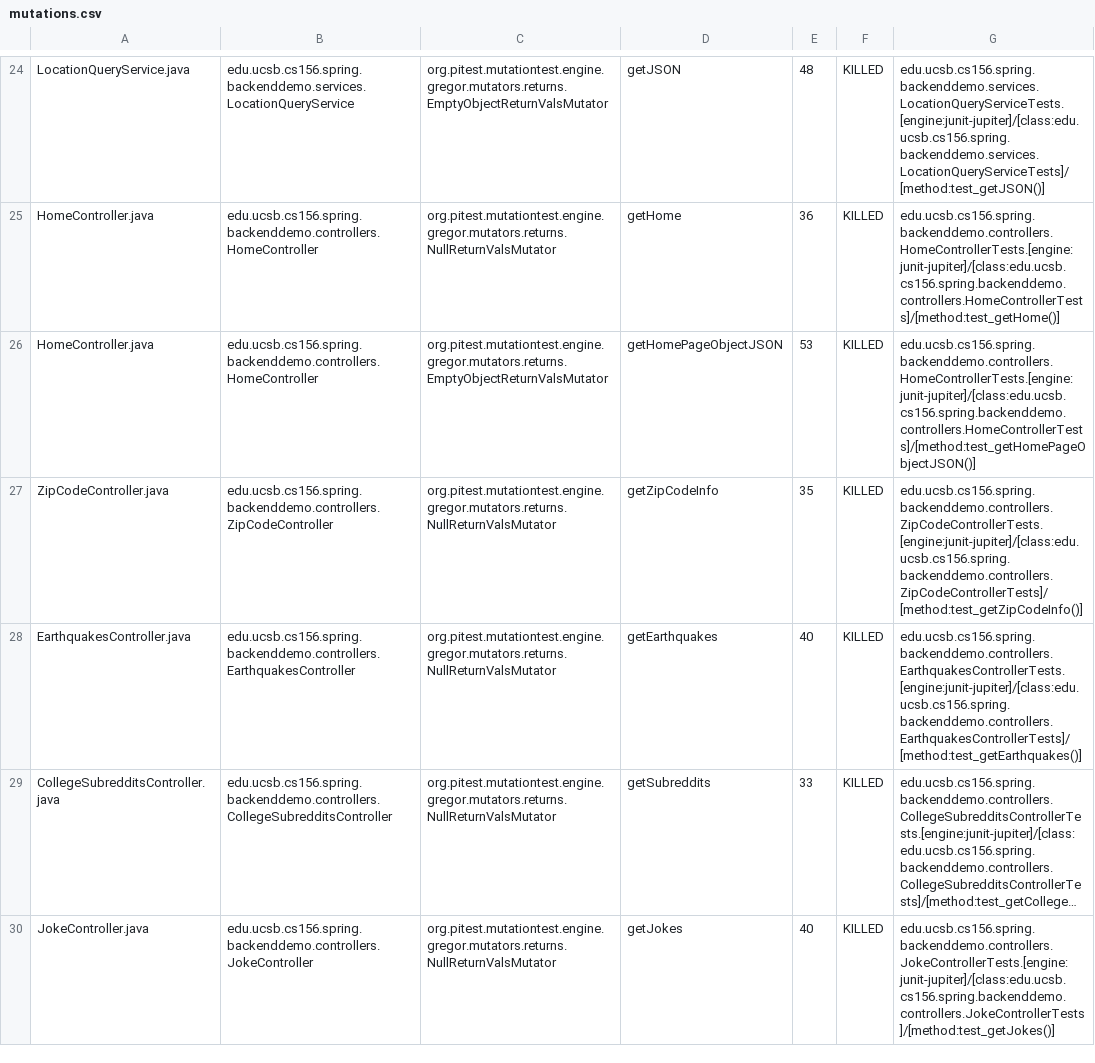
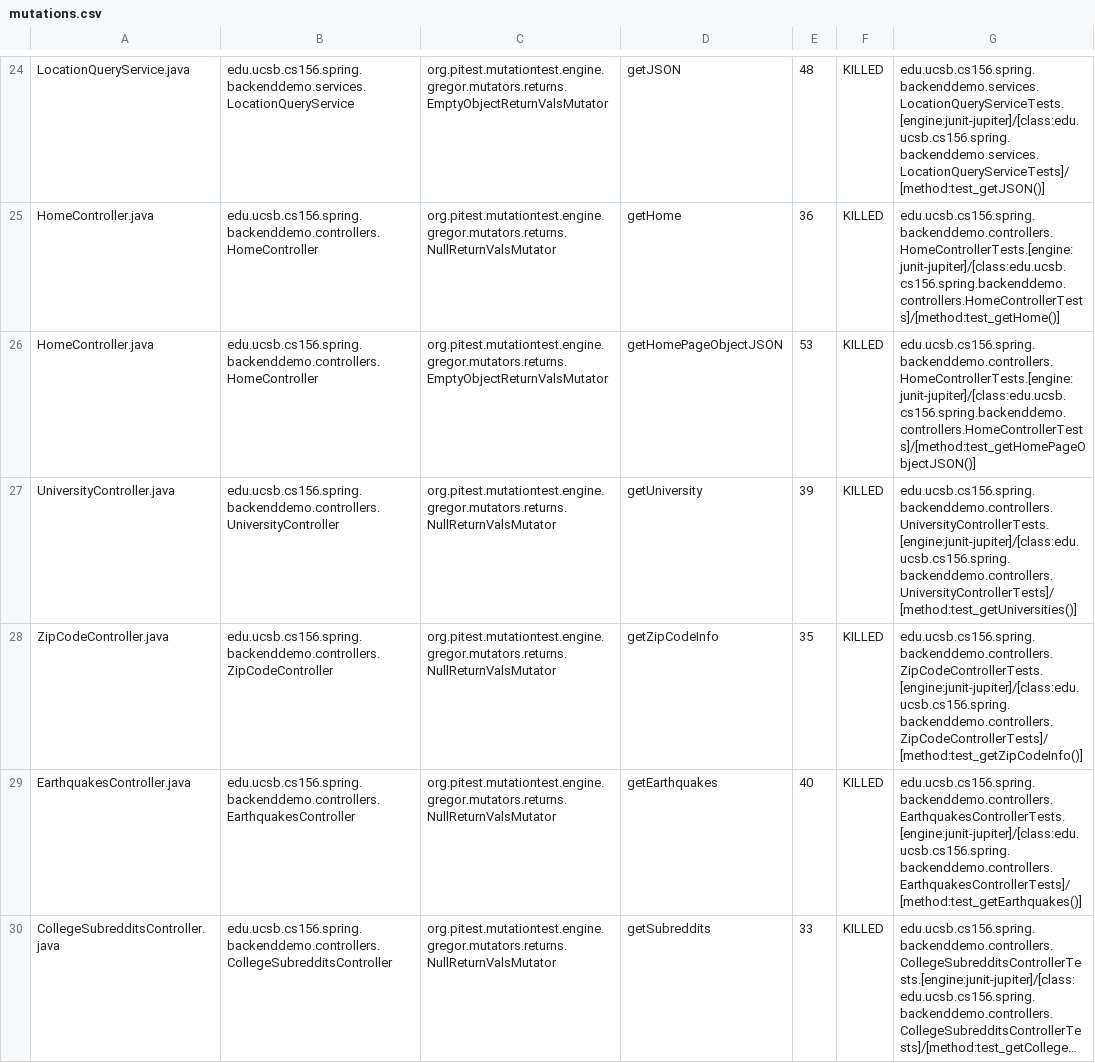
Before and after one commit to ucsb-cs156-w24/team01-w24-7pm-4, a CSV file: pitest/mutations.csv, drawn as a sheet; only a part is shown, gaps mark what is left out; the shorter side is filled out with more unchanged rows; long unchanged cells end in …; the diff names each change by its address in the sheet, - before the commit and + after, or states it on an @@ line.

Commit message:
Deploying to gh-pages from @ ucsb-cs156-w24/team01-w24-7pm-4@e1899237e8ff182071966100f374d23724dee7bb 🚀

```diff
--- a/pitest/mutations.csv
+++ b/pitest/mutations.csv
+row 27: UniversityController.java | edu.ucsb.cs156.spring.backenddemo.controllers.UniversityController | org.pitest.mutationtest.engine.gregor.mutators.returns.NullReturnValsMutator | getUniversity | 39 | KILLED | edu.ucsb.cs156.spring.backenddemo.controllers.UniversityControllerTests.[engine:junit-jupiter]/[class:edu.ucsb.cs156.spring.backenddemo.controllers.UniversityControllerTests]/[method:test_getUniversities()]
```
Also changed, not shown: 18 other files.
